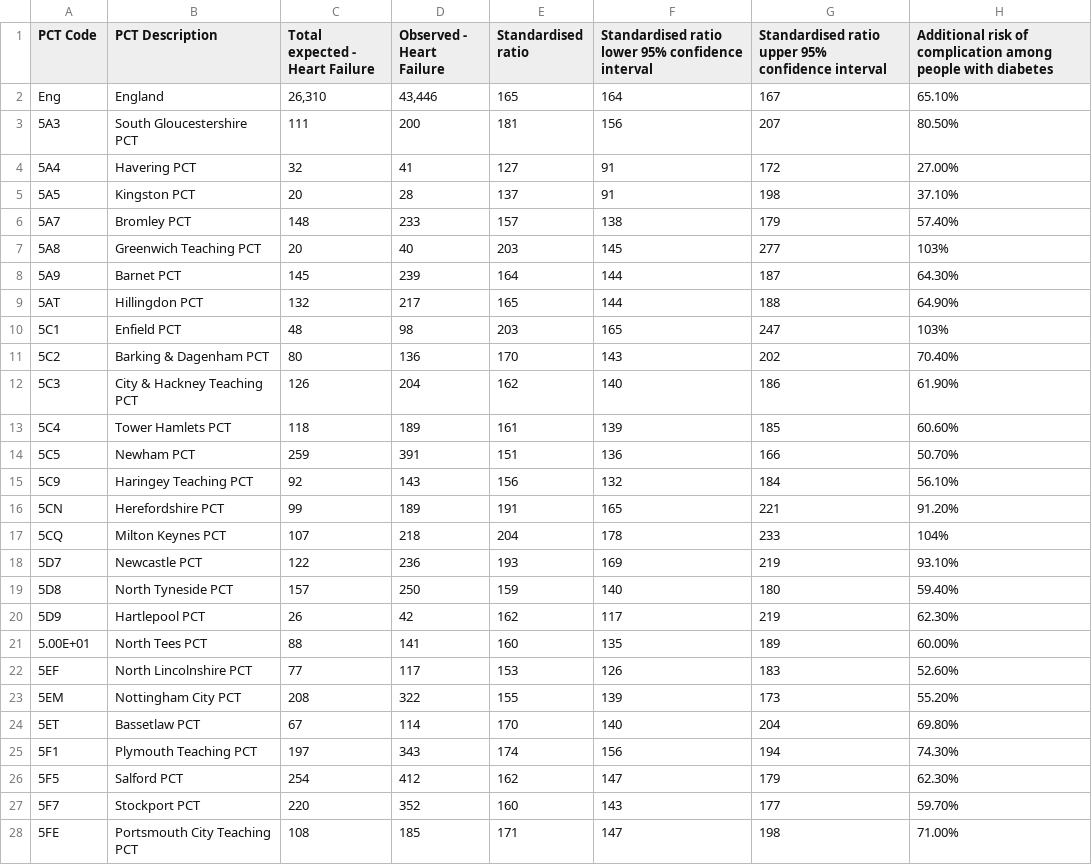
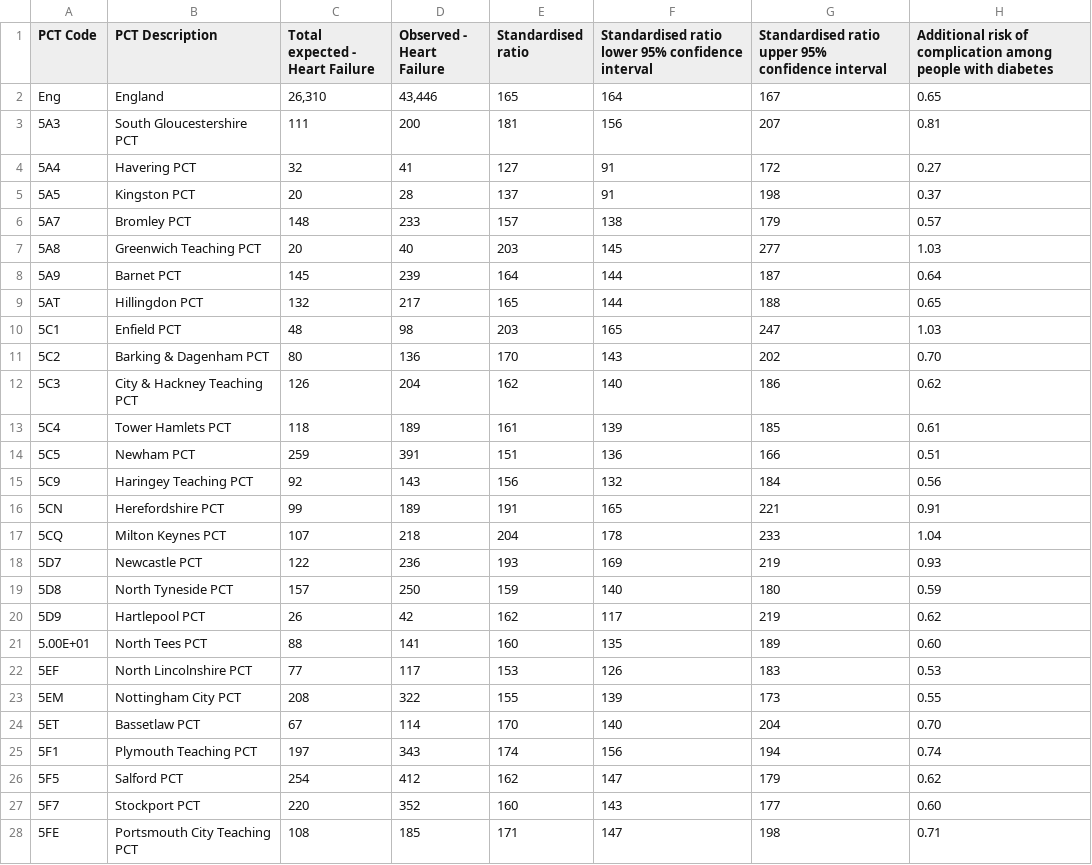
Before and after one commit to osiris22692/DV_RProject3, a CSV file: 01 Data/CSVs/2010-11_NDA_Rept2_Heart _Failure.csv, drawn as a sheet; only a part is shown; the diff covers the shown part only.

```diff
--- a/01 Data/CSVs/2010-11_NDA_Rept2_Heart _Failure.csv
+++ b/01 Data/CSVs/2010-11_NDA_Rept2_Heart _Failure.csv
@@ -1,28 +1,28 @@
 PCT Code,PCT Description,Total expected - Heart Failure,Observed - Heart Failure,Standardised ratio,Standardised ratio lower 95% confidence interval,Standardised ratio upper 95% confidence interval,Additional risk of complication among people with diabetes
-Eng,England,"26,310","43,446",165,164,167,65.10%
-5A3,South Gloucestershire PCT,111,200,181,156,207,80.50%
-5A4,Havering PCT,32,41,127,91,172,27.00%
-5A5,Kingston PCT,20,28,137,91,198,37.10%
-5A7,Bromley PCT,148,233,157,138,179,57.40%
-5A8,Greenwich Teaching PCT,20,40,203,145,277,103%
-5A9,Barnet PCT,145,239,164,144,187,64.30%
-5AT,Hillingdon PCT,132,217,165,144,188,64.90%
-5C1,Enfield PCT,48,98,203,165,247,103%
-5C2,Barking & Dagenham PCT,80,136,170,143,202,70.40%
-5C3,City & Hackney Teaching PCT,126,204,162,140,186,61.90%
-5C4,Tower Hamlets PCT,118,189,161,139,185,60.60%
-5C5,Newham PCT,259,391,151,136,166,50.70%
-5C9,Haringey Teaching PCT,92,143,156,132,184,56.10%
-5CN,Herefordshire PCT,99,189,191,165,221,91.20%
-5CQ,Milton Keynes PCT,107,218,204,178,233,104%
-5D7,Newcastle PCT,122,236,193,169,219,93.10%
-5D8,North Tyneside PCT,157,250,159,140,180,59.40%
-5D9,Hartlepool PCT,26,42,162,117,219,62.30%
-5.00E+01,North Tees PCT,88,141,160,135,189,60.00%
-5EF,North Lincolnshire PCT,77,117,153,126,183,52.60%
-5EM,Nottingham City PCT,208,322,155,139,173,55.20%
-5ET,Bassetlaw PCT,67,114,170,140,204,69.80%
-5F1,Plymouth Teaching PCT,197,343,174,156,194,74.30%
-5F5,Salford PCT,254,412,162,147,179,62.30%
-5F7,Stockport PCT,220,352,160,143,177,59.70%
-5FE,Portsmouth City Teaching PCT,108,185,171,147,198,71.00%
+Eng,England,"26,310","43,446",165,164,167,0.65
+5A3,South Gloucestershire PCT,111,200,181,156,207,0.81
+5A4,Havering PCT,32,41,127,91,172,0.27
+5A5,Kingston PCT,20,28,137,91,198,0.37
+5A7,Bromley PCT,148,233,157,138,179,0.57
+5A8,Greenwich Teaching PCT,20,40,203,145,277,1.03
+5A9,Barnet PCT,145,239,164,144,187,0.64
+5AT,Hillingdon PCT,132,217,165,144,188,0.65
+5C1,Enfield PCT,48,98,203,165,247,1.03
+5C2,Barking & Dagenham PCT,80,136,170,143,202,0.70
+5C3,City & Hackney Teaching PCT,126,204,162,140,186,0.62
+5C4,Tower Hamlets PCT,118,189,161,139,185,0.61
+5C5,Newham PCT,259,391,151,136,166,0.51
+5C9,Haringey Teaching PCT,92,143,156,132,184,0.56
+5CN,Herefordshire PCT,99,189,191,165,221,0.91
+5CQ,Milton Keynes PCT,107,218,204,178,233,1.04
+5D7,Newcastle PCT,122,236,193,169,219,0.93
+5D8,North Tyneside PCT,157,250,159,140,180,0.59
+5D9,Hartlepool PCT,26,42,162,117,219,0.62
+5.00E+01,North Tees PCT,88,141,160,135,189,0.60
+5EF,North Lincolnshire PCT,77,117,153,126,183,0.53
+5EM,Nottingham City PCT,208,322,155,139,173,0.55
+5ET,Bassetlaw PCT,67,114,170,140,204,0.70
+5F1,Plymouth Teaching PCT,197,343,174,156,194,0.74
+5F5,Salford PCT,254,412,162,147,179,0.62
+5F7,Stockport PCT,220,352,160,143,177,0.60
+5FE,Portsmouth City Teaching PCT,108,185,171,147,198,0.71
```
Also changed, not shown: 125 edited cells elsewhere in this file, 01 Data/CSVs/2010-11_NDA_Rept2_Angina.csv, 01 Data/CSVs/2010-11_NDA_Rept2_MI.csv, 5 other files.
